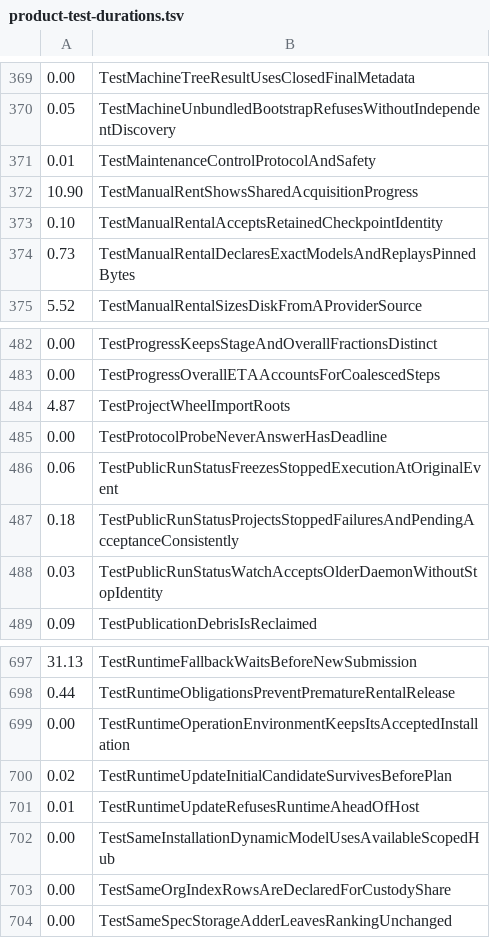
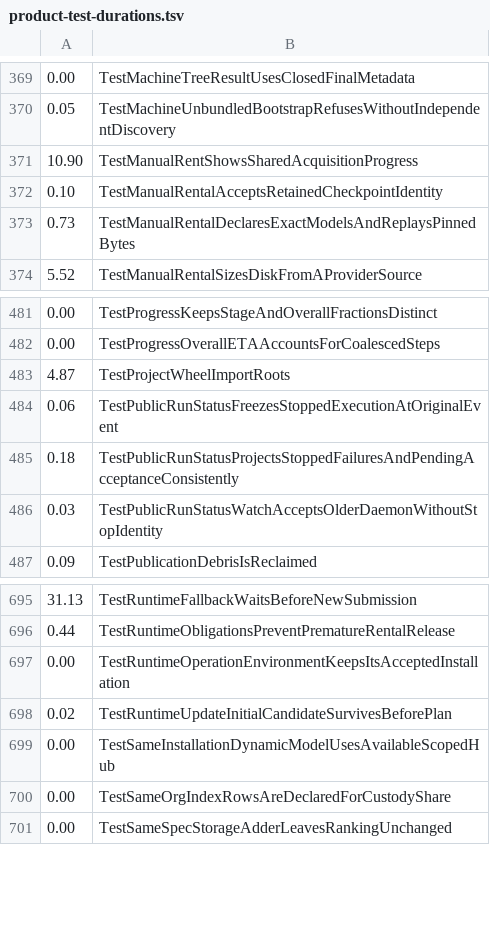
Before and after one commit to cozy-creator/cozy, a TSV file: scripts/product-test-durations.tsv, drawn as a sheet; only a part is shown, gaps mark what is left out.

```diff
--- a/scripts/product-test-durations.tsv
+++ b/scripts/product-test-durations.tsv
@@ -370,3 +370,2 @@
 0.05	TestMachineUnbundledBootstrapRefusesWithoutIndependentDiscovery
-0.01	TestMaintenanceControlProtocolAndSafety
 10.90	TestManualRentShowsSharedAcquisitionProgress
@@ -484,3 +483,2 @@
 4.87	TestProjectWheelImportRoots
-0.00	TestProtocolProbeNeverAnswerHasDeadline
 0.06	TestPublicRunStatusFreezesStoppedExecutionAtOriginalEvent
@@ -700,3 +698,2 @@
 0.02	TestRuntimeUpdateInitialCandidateSurvivesBeforePlan
-0.01	TestRuntimeUpdateRefusesRuntimeAheadOfHost
 0.00	TestSameInstallationDynamicModelUsesAvailableScopedHub
```
Also changed, not shown: 7 other files.
